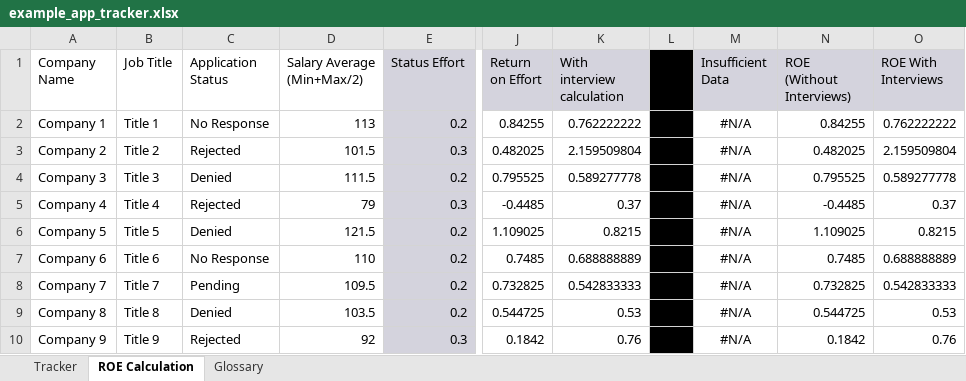
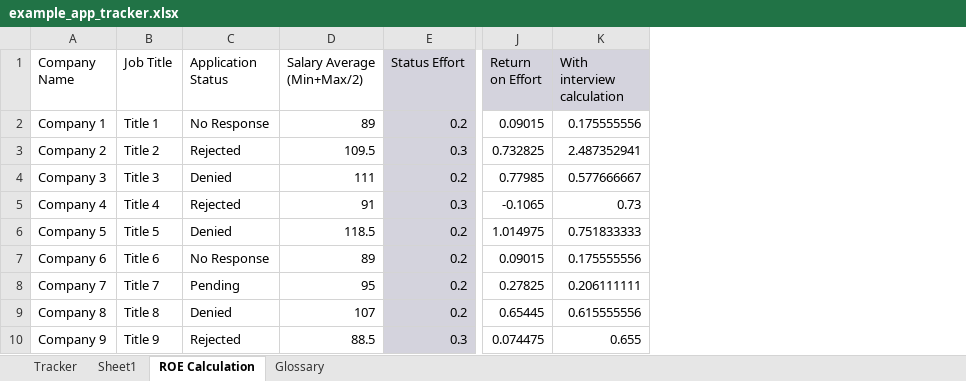
Before and after one commit to gwharris/application_tracker, an Excel workbook: example_app_tracker.xlsx, sheet ROE Calculation, drawn as a sheet; only a part is shown, gaps mark what is left out; values as stored, in another font and other column widths than the file's, no borders; the diff covers the shown part only; the diff names each change by its address in the sheet, - before the commit and + after, or states it on an @@ line.

```diff
--- a/example_app_tracker.xlsx (sheet ROE Calculation)
+++ b/example_app_tracker.xlsx (sheet ROE Calculation)
+sheet tab: Sheet1
-column L, empty
-column M (Insufficient Data), rows 2-10: all #N/A
-column N (ROE (Without Interviews)), rows 2-10: 0.84255 | 0.482025 | 0.795525 | -0.4485 | 1.109025 | 0.7485 | 0.732825 | 0.544725 | 0.1842
-column O (ROE With Interviews), rows 2-10: 0.762222222 | 2.159509804 | 0.589277778 | 0.37 | 0.8215 | 0.688888889 | 0.542833333 | 0.53 | 0.76
-D2 (Salary Average (Min+Max/2)): 113
+D2 (Salary Average (Min+Max/2)): 89
-J2 (Return on Effort): 0.84255
+J2 (Return on Effort): 0.09015
-K2 (With interview calculation): 0.762222222
+K2 (With interview calculation): 0.175555556
-D3 (Salary Average (Min+Max/2)): 101.5
+D3 (Salary Average (Min+Max/2)): 109.5
-J3 (Return on Effort): 0.482025
+J3 (Return on Effort): 0.732825
-K3 (With interview calculation): 2.159509804
+K3 (With interview calculation): 2.487352941
-D4 (Salary Average (Min+Max/2)): 111.5
+D4 (Salary Average (Min+Max/2)): 111
-J4 (Return on Effort): 0.795525
+J4 (Return on Effort): 0.77985
-K4 (With interview calculation): 0.589277778
+K4 (With interview calculation): 0.577666667
-D5 (Salary Average (Min+Max/2)): 79
+D5 (Salary Average (Min+Max/2)): 91
-J5 (Return on Effort): -0.4485
+J5 (Return on Effort): -0.1065
-K5 (With interview calculation): 0.37
+K5 (With interview calculation): 0.73
-D6 (Salary Average (Min+Max/2)): 121.5
+D6 (Salary Average (Min+Max/2)): 118.5
-J6 (Return on Effort): 1.109025
+J6 (Return on Effort): 1.014975
-K6 (With interview calculation): 0.8215
+K6 (With interview calculation): 0.751833333
-D7 (Salary Average (Min+Max/2)): 110
+D7 (Salary Average (Min+Max/2)): 89
-J7 (Return on Effort): 0.7485
+J7 (Return on Effort): 0.09015
-K7 (With interview calculation): 0.688888889
+K7 (With interview calculation): 0.175555556
-D8 (Salary Average (Min+Max/2)): 109.5
+D8 (Salary Average (Min+Max/2)): 95
-J8 (Return on Effort): 0.732825
+J8 (Return on Effort): 0.27825
-K8 (With interview calculation): 0.542833333
+K8 (With interview calculation): 0.206111111
-D9 (Salary Average (Min+Max/2)): 103.5
+D9 (Salary Average (Min+Max/2)): 107
-J9 (Return on Effort): 0.544725
+J9 (Return on Effort): 0.65445
-K9 (With interview calculation): 0.53
+K9 (With interview calculation): 0.615555556
-D10 (Salary Average (Min+Max/2)): 92
+D10 (Salary Average (Min+Max/2)): 88.5
-J10 (Return on Effort): 0.1842
+J10 (Return on Effort): 0.074475
-K10 (With interview calculation): 0.76
+K10 (With interview calculation): 0.655
```
Also changed, not shown: 178 edited cells elsewhere in this sheet, sheet Tracker, formulas that keep their value, 1 other file.
